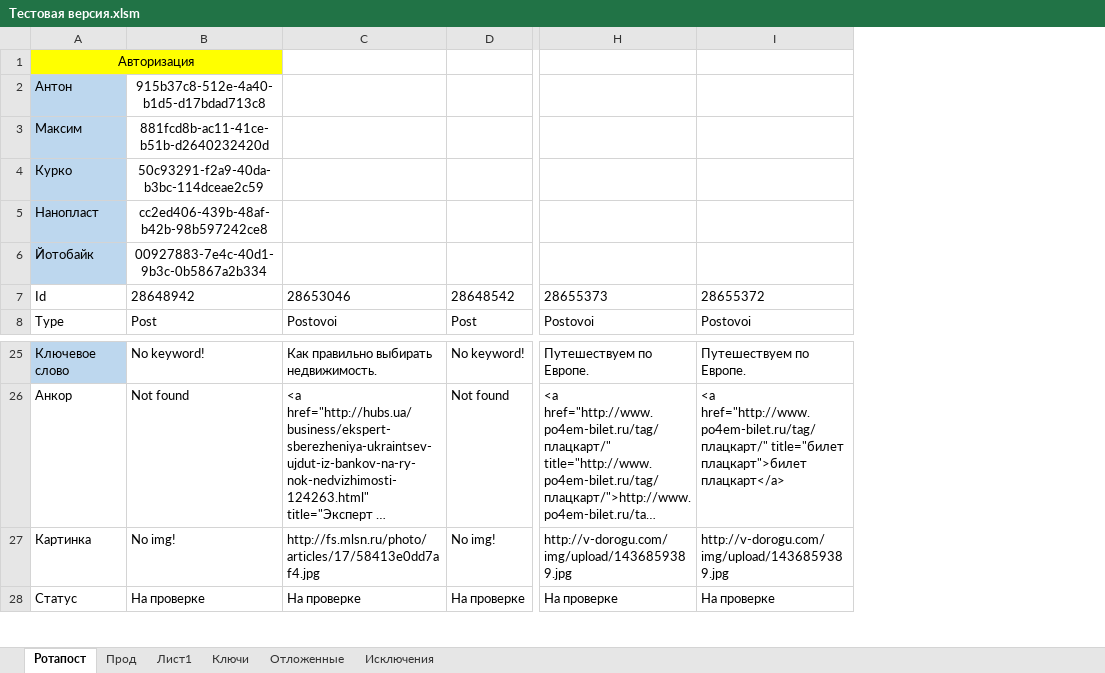
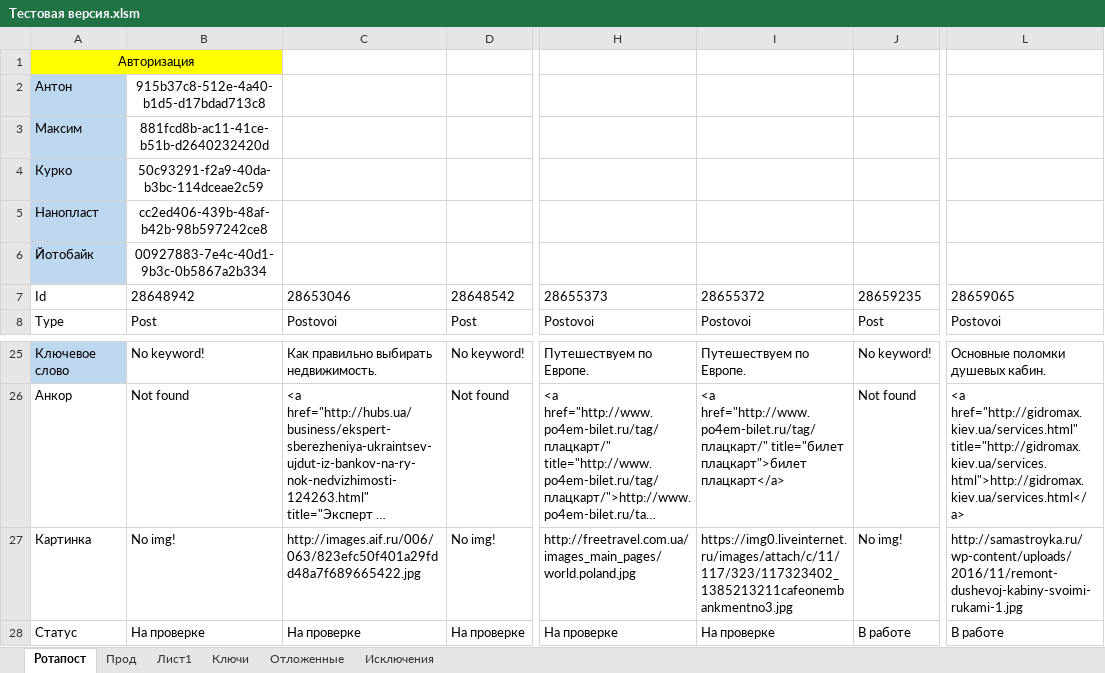
Before and after one commit to Goodron1981/MyMacros-master, an Excel workbook: Тестовая версия.xlsm, sheet Ротапост, drawn as a sheet; only a part is shown, gaps mark what is left out; long unchanged cells end in …; values as stored, in another font and other column widths than the file's, no borders; charts and pictures not drawn; the diff names each change by its address in the sheet, - before the commit and + after, or states it on an @@ line.

```diff
--- a/Тестовая версия.xlsm (sheet Ротапост)
+++ b/Тестовая версия.xlsm (sheet Ротапост)
+column J, rows 7-8: 28659235 | Post; rows 25-28: No keyword! | Not found | No img! | В работе
+column L, rows 7-8: 28659065 | Postovoi; rows 25-28: Основные поломки душевых кабин. | <a href="http://gidromax.kiev.ua/services.html" title="http://gidromax.kiev.ua/services.html">http://gidromax.kiev.ua/services.html</a> | http://samastroyka.ru/wp-content/uploads/2016/11/remont-dushevoj-kabiny-svoimi-rukami-1.jpg | В работе
-C27: http://fs.mlsn.ru/photo/articles/17/58413e0dd7af4.jpg
+C27: http://images.aif.ru/006/063/823efc50f401a29fdd48a7f689665422.jpg
-H27: http://v-dorogu.com/img/upload/1436859389.jpg
+H27: http://freetravel.com.ua/images_main_pages/world.poland.jpg
-I27: http://v-dorogu.com/img/upload/1436859389.jpg
+I27: https://img0.liveinternet.ru/images/attach/c/11/117/323/117323402_1385213211cafeonembankmentno3.jpg
```
Also changed, not shown: sheet Прод, sheet Лист1, sheet Ключи, sheet Отложенные, Test.xlsm, Test_Blogun.xlsm, 2 other files.
